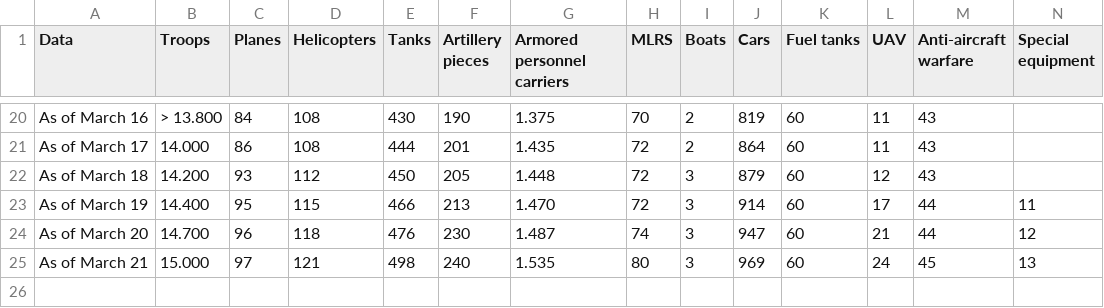
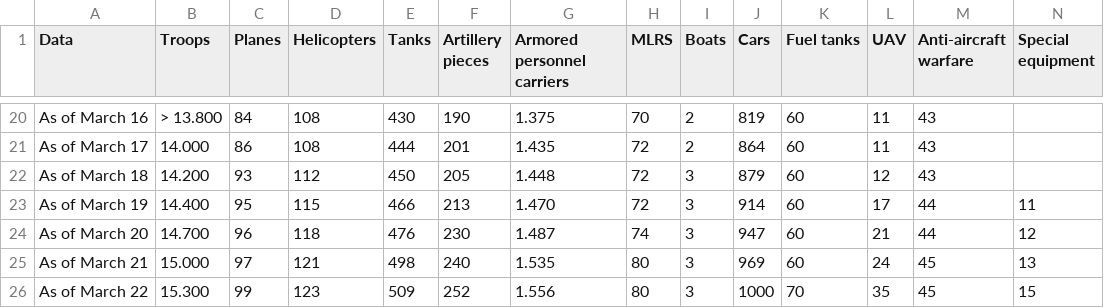
Before and after one commit to fbranda/Ukraine-and-Russia-Conflict, a CSV file: Russia's losses.csv, drawn as a sheet; only a part is shown, gaps mark what is left out; the diff names each change by its address in the sheet, - before the commit and + after, or states it on an @@ line.

Commit message:
Add files via upload

```diff
--- a/Russia's losses.csv
+++ b/Russia's losses.csv
+row 26: As of March 22 | 15.300 | 99 | 123 | 509 | 252 | 1.556 | 80 | 3 | 1000 | 70 | 35 | 45 | 15
```
